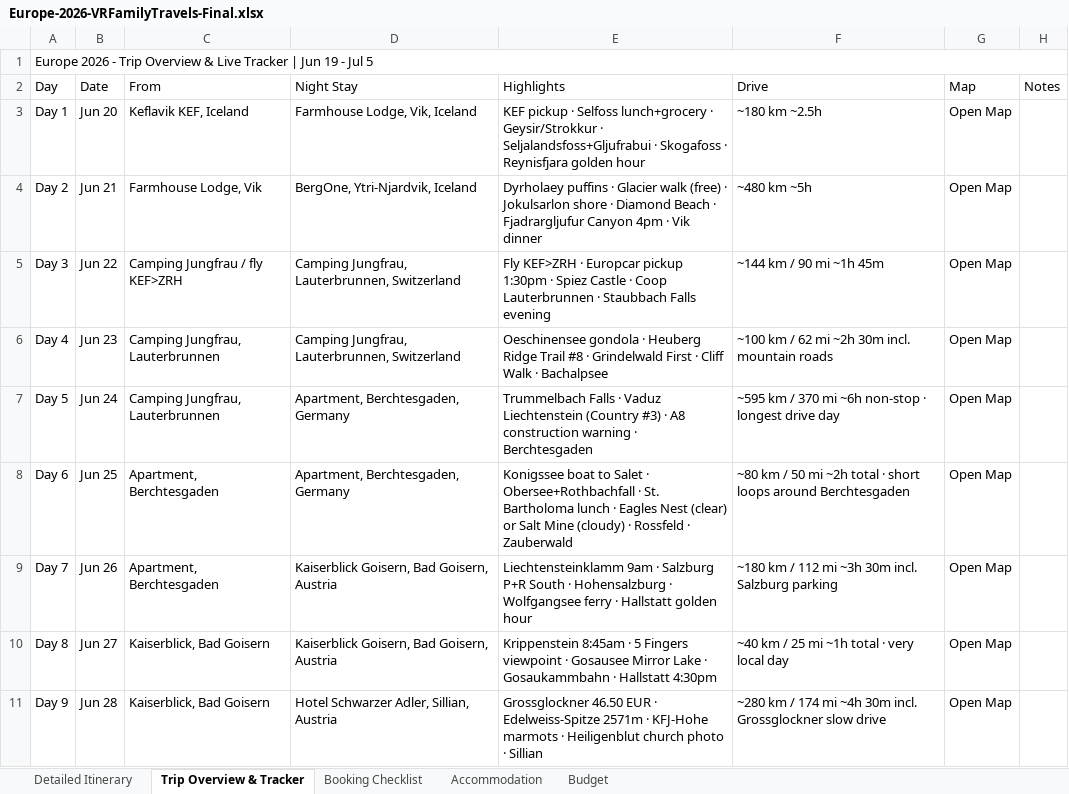
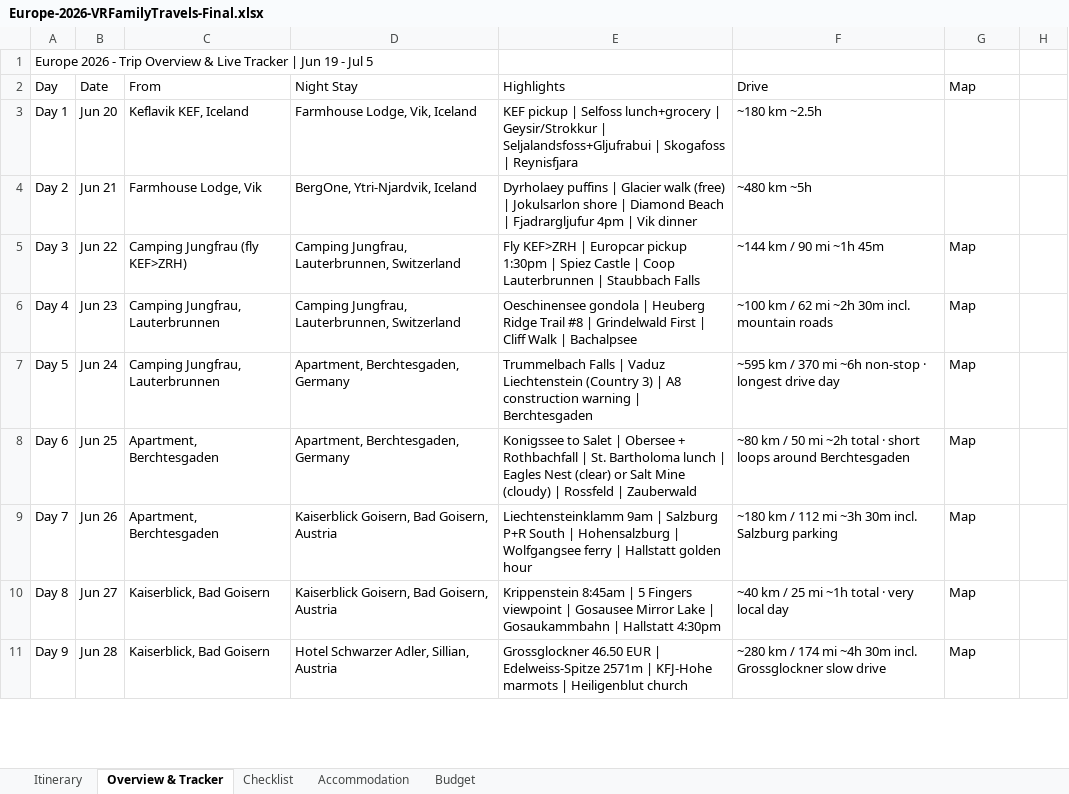
Before and after one commit to rahulrevi-81/travel-journal, an Excel workbook: Europe-2026-VRFamilyTravels-Final.xlsx, sheet Overview & Tracker, drawn as a sheet; only a part is shown; values as stored, in another font and other column widths than the file's, no cell formats; the diff covers the shown part only; the diff names each change by its address in the sheet, - before the commit and + after, or states it on an @@ line.

Commit message:
Excel rebuilt for Google Sheets: no emoji in cells, no merges, clean colour palette, mobile-friendly column widths, tab names shortened, all 5 tabs clean

```diff
--- a/Europe-2026-VRFamilyTravels-Final.xlsx (sheet Overview & Tracker)
+++ b/Europe-2026-VRFamilyTravels-Final.xlsx (sheet Overview & Tracker)
-sheet tab: Detailed Itinerary
+sheet tab: Itinerary
-sheet tab: Trip Overview & Tracker
+sheet tab: Overview & Tracker
-sheet tab: Booking Checklist
+sheet tab: Checklist
-A1:H1 merged
-H2: Notes
+H2: (empty)
-E3 (Highlights): KEF pickup · Selfoss lunch+grocery · Geysir/Strokkur · Seljalandsfoss+Gljufrabui · Skogafoss · Reynisfjara golden hour
+E3 (Highlights): KEF pickup | Selfoss lunch+grocery | Geysir/Strokkur | Seljalandsfoss+Gljufrabui | Skogafoss | Reynisfjara
-G3:G4 (Map): Open Map
+G3:G4 (Map): (empty)
-E4 (Highlights): Dyrholaey puffins · Glacier walk (free) · Jokulsarlon shore · Diamond Beach · Fjadrargljufur Canyon 4pm · Vik dinner
+E4 (Highlights): Dyrholaey puffins | Glacier walk (free) | Jokulsarlon shore | Diamond Beach | Fjadrargljufur 4pm | Vik dinner
-C5 (From): Camping Jungfrau / fly KEF>ZRH
+C5 (From): Camping Jungfrau (fly KEF>ZRH)
-E5 (Highlights): Fly KEF>ZRH · Europcar pickup 1:30pm · Spiez Castle · Coop Lauterbrunnen · Staubbach Falls evening
+E5 (Highlights): Fly KEF>ZRH | Europcar pickup 1:30pm | Spiez Castle | Coop Lauterbrunnen | Staubbach Falls
-G5:G11 (Map): Open Map
+G5:G11 (Map): Map
-E6 (Highlights): Oeschinensee gondola · Heuberg Ridge Trail #8 · Grindelwald First · Cliff Walk · Bachalpsee
+E6 (Highlights): Oeschinensee gondola | Heuberg Ridge Trail #8 | Grindelwald First | Cliff Walk | Bachalpsee
-E7 (Highlights): Trummelbach Falls · Vaduz Liechtenstein (Country #3) · A8 construction warning · Berchtesgaden
+E7 (Highlights): Trummelbach Falls | Vaduz Liechtenstein (Country 3) | A8 construction warning | Berchtesgaden
-E8 (Highlights): Konigssee boat to Salet · Obersee+Rothbachfall · St. Bartholoma lunch · Eagles Nest (clear) or Salt Mine (cloudy) · Rossfeld · Zauberwald
+E8 (Highlights): Konigssee to Salet | Obersee + Rothbachfall | St. Bartholoma lunch | Eagles Nest (clear) or Salt Mine (cloudy) | Rossfeld | Zauberwald
-E9 (Highlights): Liechtensteinklamm 9am · Salzburg P+R South · Hohensalzburg · Wolfgangsee ferry · Hallstatt golden…
+E9 (Highlights): Liechtensteinklamm 9am | Salzburg P+R South | Hohensalzburg | Wolfgangsee ferry | Hallstatt golden…
-E10 (Highlights): Krippenstein 8:45am · 5 Fingers viewpoint · Gosausee Mirror Lake · Gosaukammbahn · Hallstatt 4:30pm
+E10 (Highlights): Krippenstein 8:45am | 5 Fingers viewpoint | Gosausee Mirror Lake | Gosaukammbahn | Hallstatt 4:30pm
-E11 (Highlights): …46.50 EUR · Edelweiss-Spitze 2571m · KFJ-Hohe marmots · Heiligenblut church photo · Sillian
+E11 (Highlights): …46.50 EUR | Edelweiss-Spitze 2571m | KFJ-Hohe marmots | Heiligenblut church
```
Also changed, not shown: 14 edited cells and merged cells elsewhere in this sheet, sheet Itinerary, sheet Checklist, sheet Budget, sheet Accommodation, cell formats.
